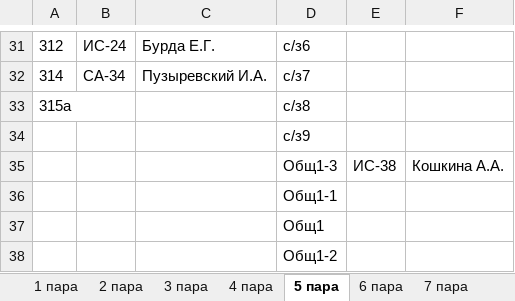
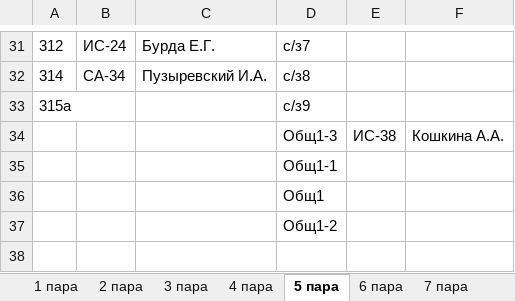
Before and after one commit to divanys/parsing_planchette, an Excel workbook: all_planchette/15.11.2023.xlsx, sheet 5 пара, drawn as a sheet; only a part is shown, gaps mark what is left out; values as stored, in another font and other column widths than the file's, no borders; charts and pictures not drawn; the diff covers the shown part only; the diff names each change by its address in the sheet, - before the commit and + after, or states it on an @@ line.

```diff
--- a/all_planchette/15.11.2023.xlsx (sheet 5 пара)
+++ b/all_planchette/15.11.2023.xlsx (sheet 5 пара)
-D31: с/з6
+D31: с/з7
-D32: с/з7
+D32: с/з8
-D33: с/з8
+D33: с/з9
-row 34:  |  |  | с/з9
```
Also changed, not shown: 32 edited cells elsewhere in this sheet, sheet 3 пара, sheet 4 пара, sheet 6 пара, sheet 2 пара, sheet 1 пара, 7 other files.
